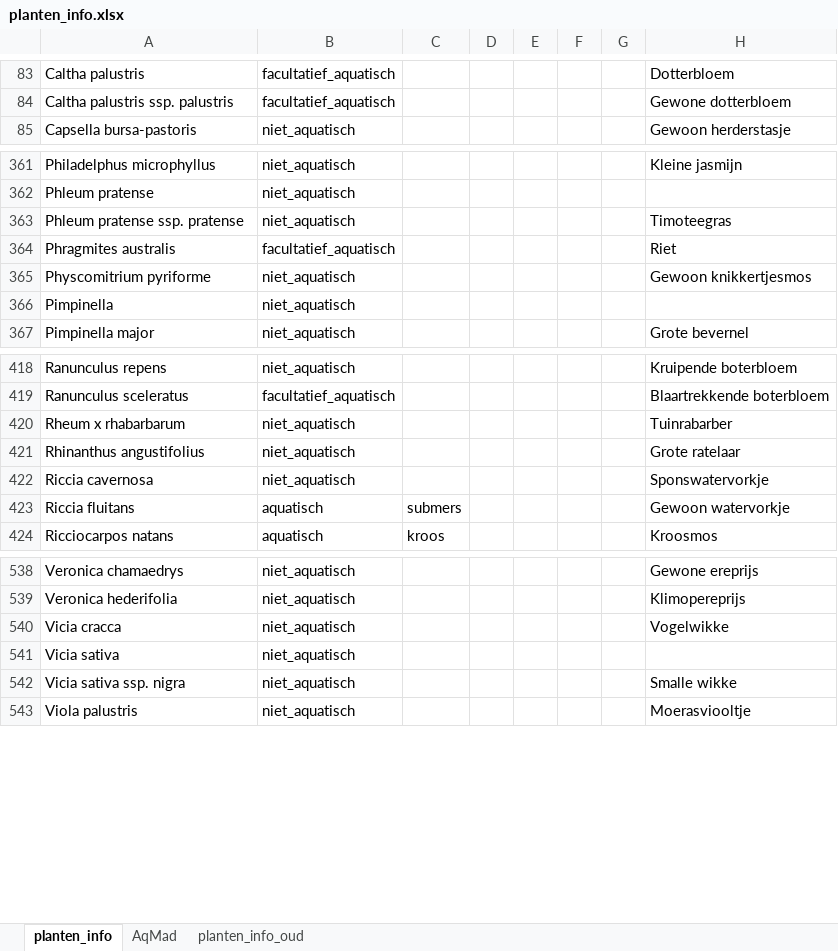
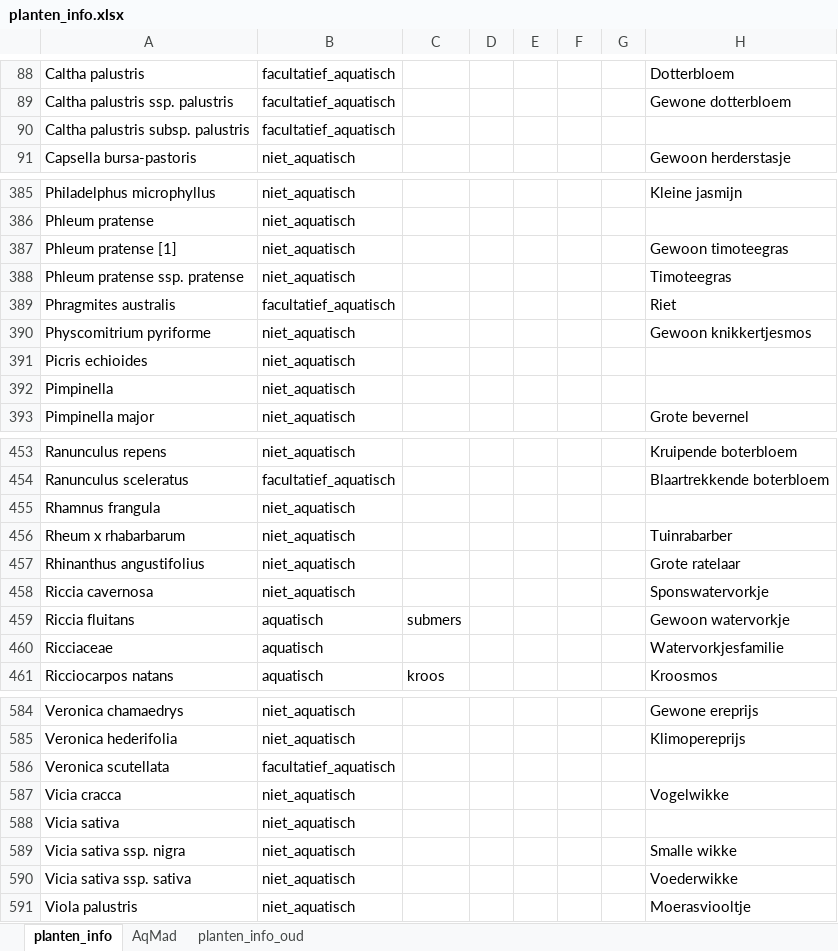
Before and after one commit to HHSK-wkl/wklrap_2024, an Excel workbook: data/planten_info.xlsx, sheet planten_info, drawn as a sheet; only a part is shown, gaps mark what is left out; values as stored, in another font and other column widths than the file's, no borders; the diff covers the shown part only; the diff names each change by its address in the sheet, - before the commit and + after, or states it on an @@ line.

```diff
--- a/data/planten_info.xlsx (sheet planten_info)
+++ b/data/planten_info.xlsx (sheet planten_info)
+row 90: Caltha palustris subsp. palustris | facultatief_aquatisch
@@ row 572 moved to row 387: Phleum pratense [1] @@
+row 391: Picris echioides | niet_aquatisch
+row 455: Rhamnus frangula | niet_aquatisch
@@ row 556 moved to row 460: Ricciaceae @@
+row 586: Veronica scutellata | facultatief_aquatisch
@@ row 578 moved to row 590: Vicia sativa ssp. sativa @@
```
Also changed, not shown: 17 added rows, 24 moved rows and 1 edited cell elsewhere in this sheet.
